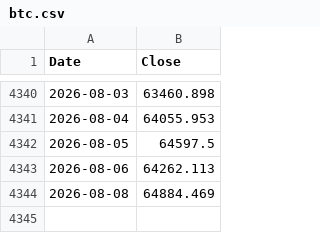
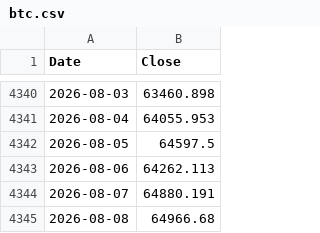
Before and after one commit to hong4137/market-watcher, a CSV file: docs/data/ext/btc.csv, drawn as a sheet; only a part is shown, gaps mark what is left out.

```diff
--- a/docs/data/ext/btc.csv
+++ b/docs/data/ext/btc.csv
@@ -4343,2 +4343,3 @@
 2026-08-06,64262.113
-2026-08-08,64884.469
+2026-08-07,64880.191
+2026-08-08,64966.68
```
Also changed, not shown: docs/data/daily_scorecard.csv, docs/data/ext/copper.csv, 5 other files.
